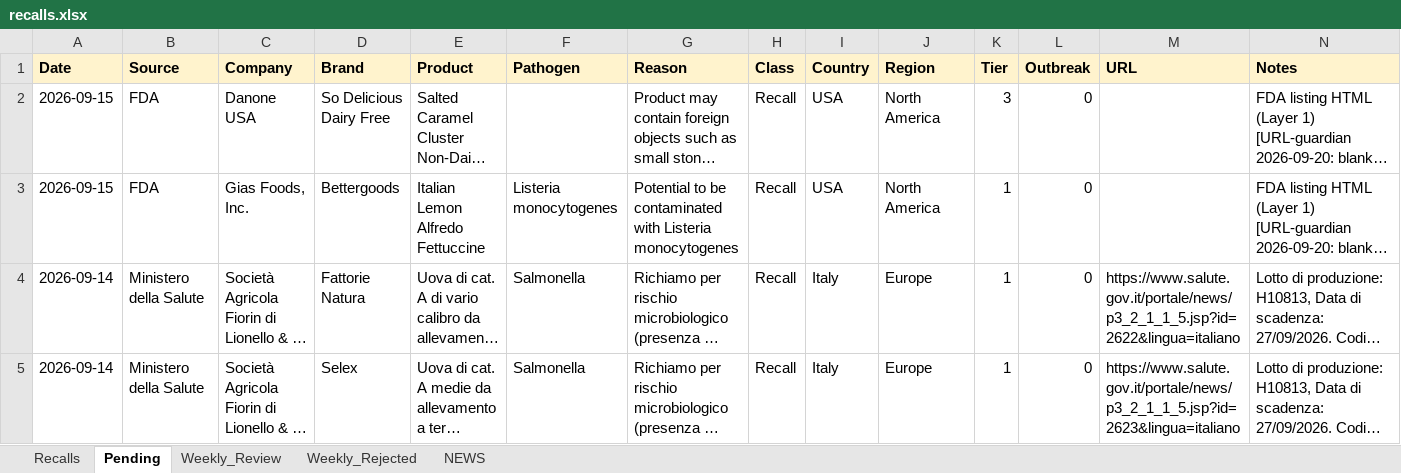
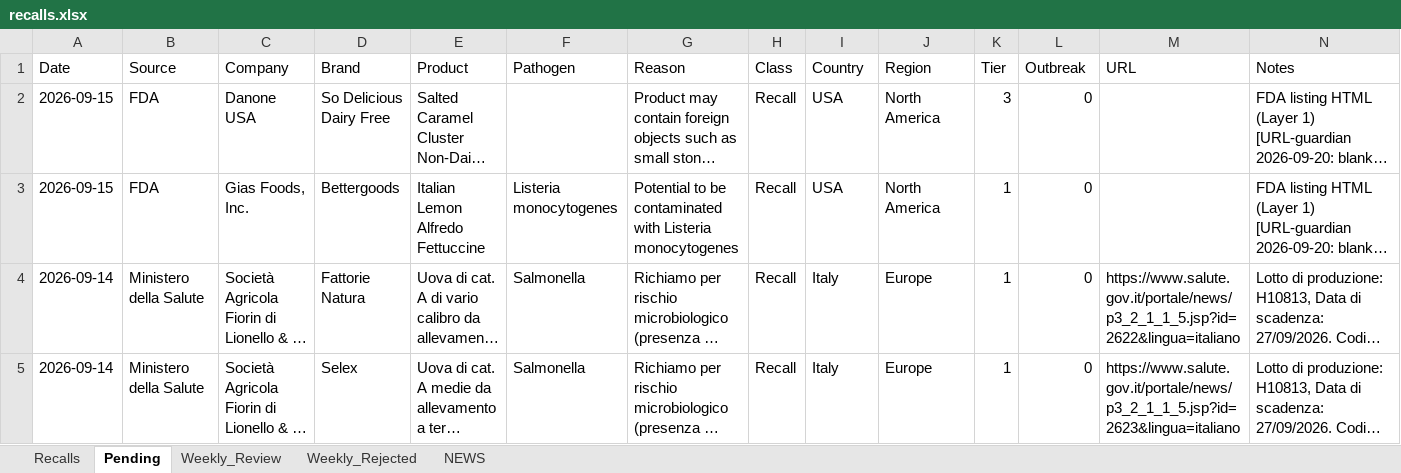
Before and after one commit to Nicobescond/FOOD-SAFETY-monitoring, an Excel workbook: docs/data/recalls.xlsx, sheet Pending, drawn as a sheet; only a part is shown; long unchanged cells end in …; values as stored, in another font and other column widths than the file's, no borders; the diff covers the shown part only; the diff names each change by its address in the sheet, - before the commit and + after, or states it on an @@ line.

Commit message:
chore(data): hourly Pending→Recalls merge 04:02 (retry 1, row-merged)

```diff
--- a/docs/data/recalls.xlsx (sheet Pending)
+++ b/docs/data/recalls.xlsx (sheet Pending)
@@ A1:N1 fill: #FFF3CD → none, bold: on → off @@
```
Also changed, not shown: cell formats elsewhere in this sheet, sheet Recalls.
